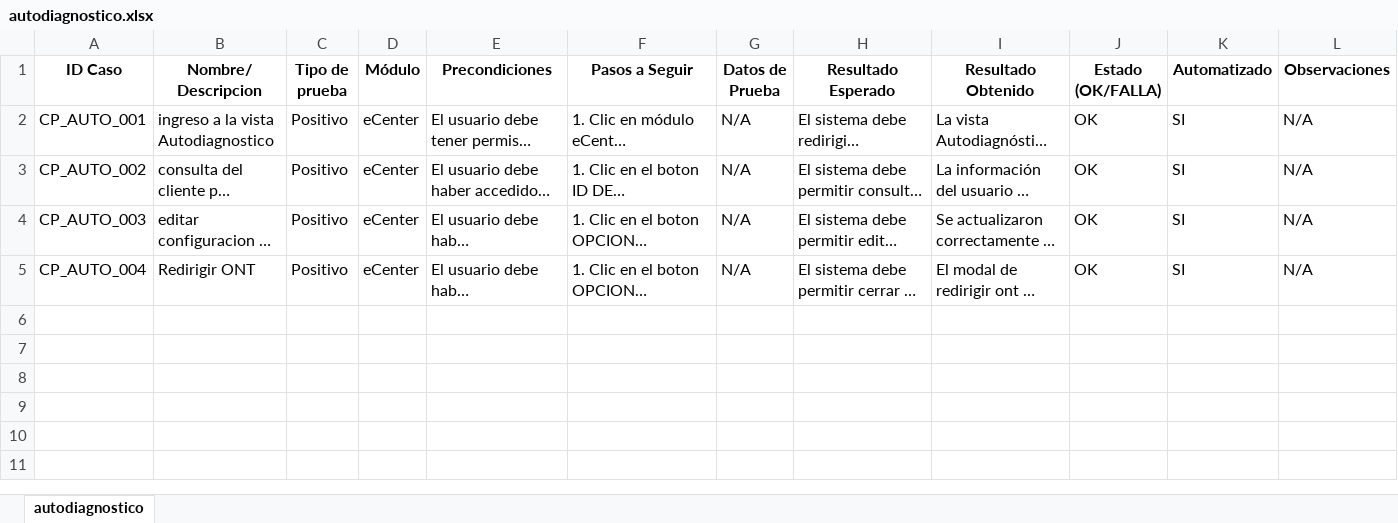
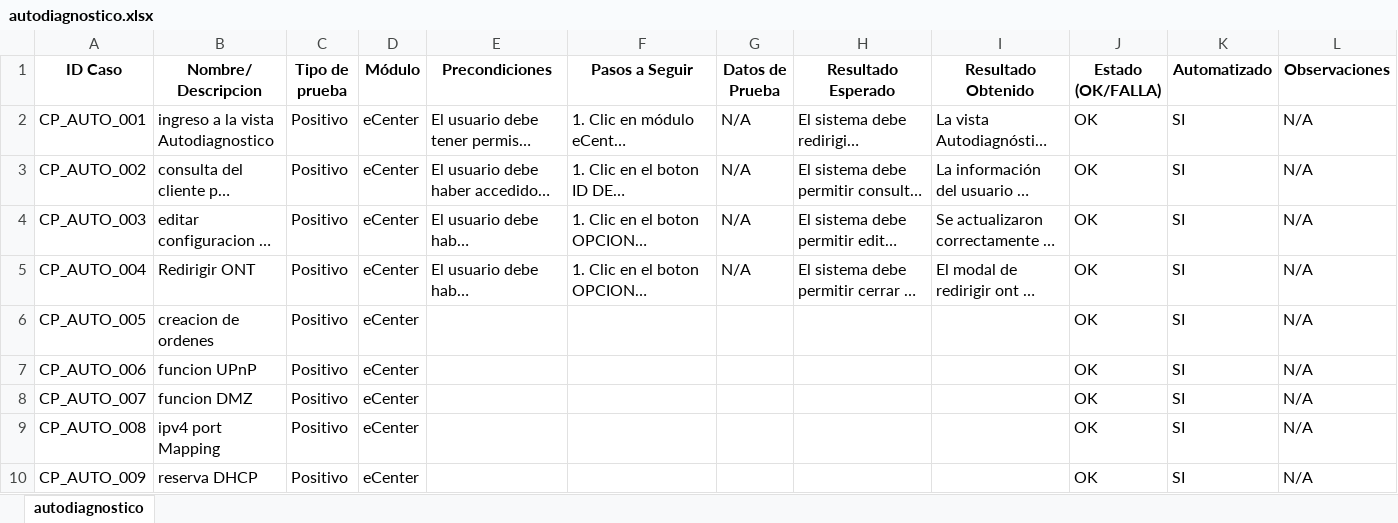
Before and after one commit to karencarrilloo/Automatizacion, an Excel workbook: docs/test-cases/autodiagnostico.xlsx, sheet autodiagnostico, drawn as a sheet; long unchanged cells end in …; values as stored, in another font and other column widths than the file's, no borders; the diff names each change by its address in the sheet, - before the commit and + after, or states it on an @@ line.

```diff
--- a/docs/test-cases/autodiagnostico.xlsx (sheet autodiagnostico)
+++ b/docs/test-cases/autodiagnostico.xlsx (sheet autodiagnostico)
+row 6: CP_AUTO_005 | creacion de ordenes | Positivo | eCenter |  |  |  |  |  | OK | SI | N/A
+row 7: CP_AUTO_006 | funcion UPnP | Positivo | eCenter |  |  |  |  |  | OK | SI | N/A
+row 8: CP_AUTO_007 | funcion DMZ | Positivo | eCenter |  |  |  |  |  | OK | SI | N/A
+row 9: CP_AUTO_008 | ipv4 port Mapping | Positivo | eCenter |  |  |  |  |  | OK | SI | N/A
+row 10: CP_AUTO_009 | reserva DHCP | Positivo | eCenter |  |  |  |  |  | OK | SI | N/A
```
Also changed, not shown: 5 other files.
